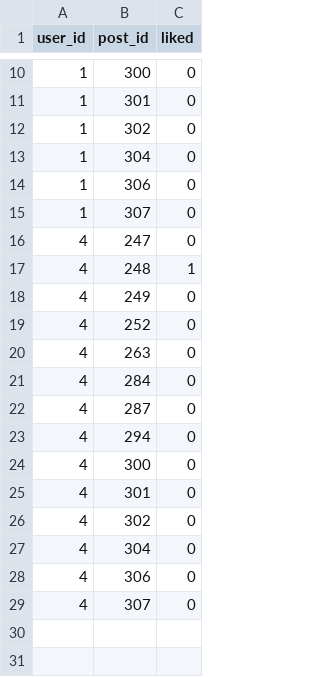
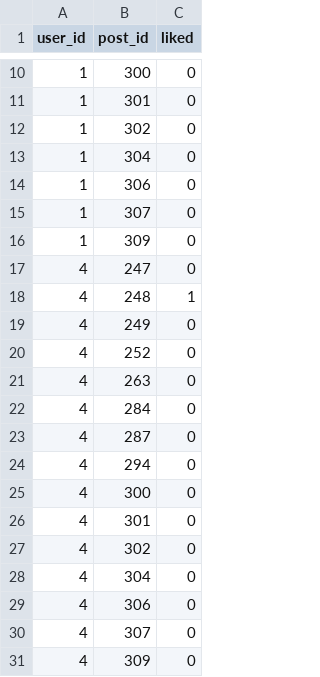
Before and after one commit to ujae1007/mongddang, a CSV file: backend/ai/fast-api/app/internal/data/interaction_data.csv, drawn as a sheet; only a part is shown, gaps mark what is left out.

```diff
--- a/backend/ai/fast-api/app/internal/data/interaction_data.csv
+++ b/backend/ai/fast-api/app/internal/data/interaction_data.csv
@@ -15,2 +15,3 @@ user_id,post_id,liked
 1,307,0
+1,309,0
 4,247,0
@@ -29 +30,2 @@ user_id,post_id,liked
 4,307,0
+4,309,0
```
Also changed, not shown: backend/ai/fast-api/app/internal/data/post_data.csv, 12 other files.
